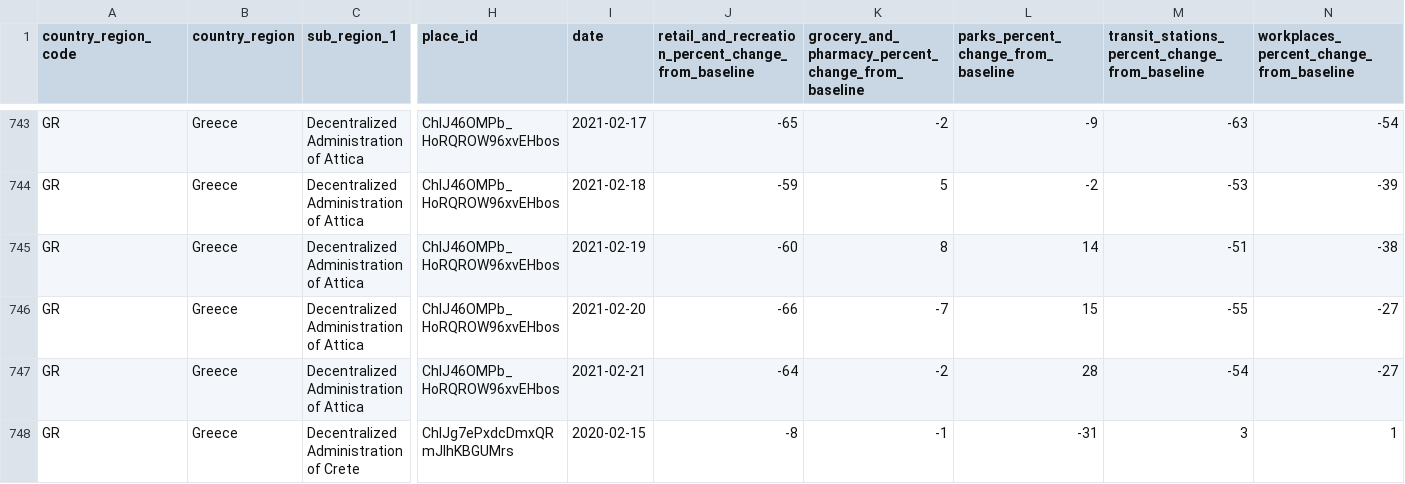
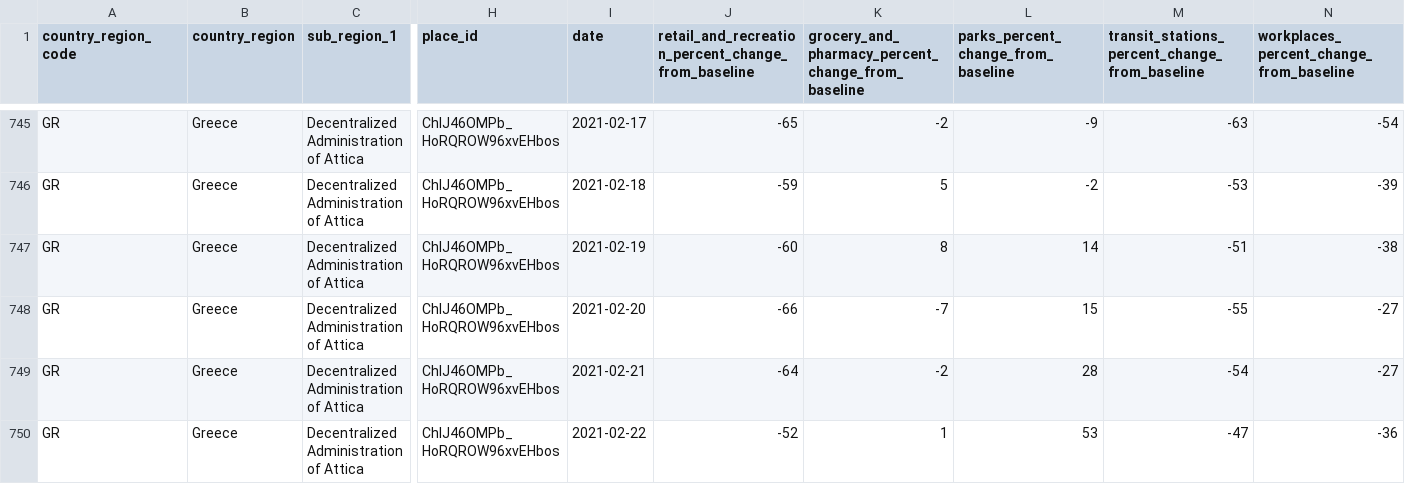
Before and after one commit to akritiko/covid19gr, a CSV file: data/csv/2020_GR_Region_Mobility_Report.csv, drawn as a sheet; only a part is shown, gaps mark what is left out; the shorter side is filled out with more unchanged rows; rows hold the shown columns only; the diff covers the shown part only; the diff names each change by its address in the sheet, - before the commit and + after, or states it on an @@ line.

```diff
--- a/data/csv/2020_GR_Region_Mobility_Report.csv
+++ b/data/csv/2020_GR_Region_Mobility_Report.csv
+row 750: GR | Greece | Decentralized Administration of Attica | ChIJ46OMPb_HoRQROW96xvEHbos | 2021-02-22 | -52 | 1 | 53 | -47 | -36
```
Also changed, not shown: 15 added rows elsewhere in this file, data/csv/apple_mobility_report.csv, data/csv/greeceTimeline.csv, 39 other files.
